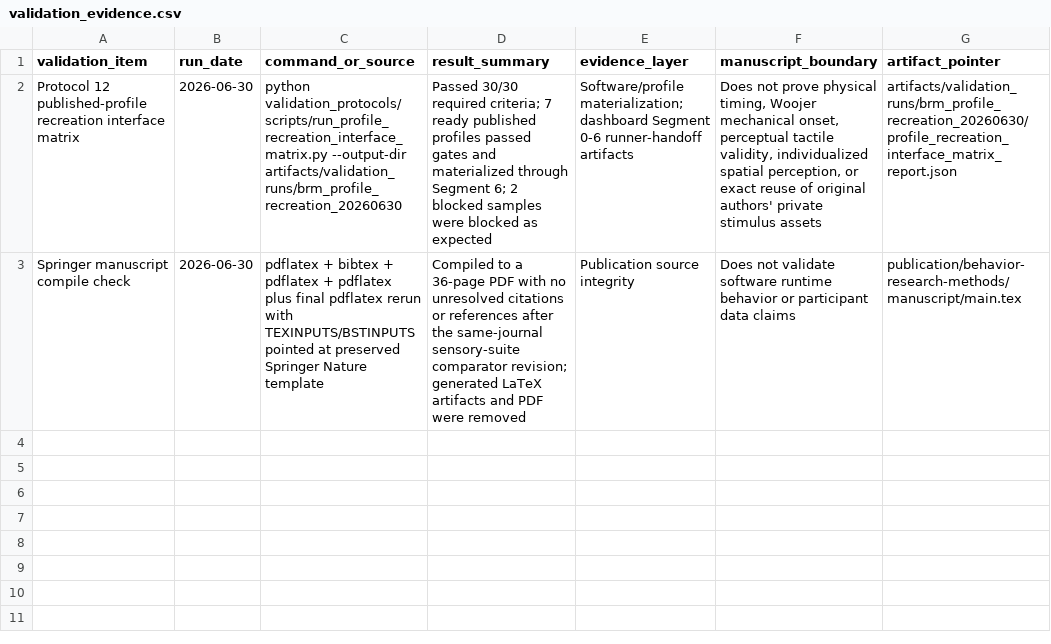
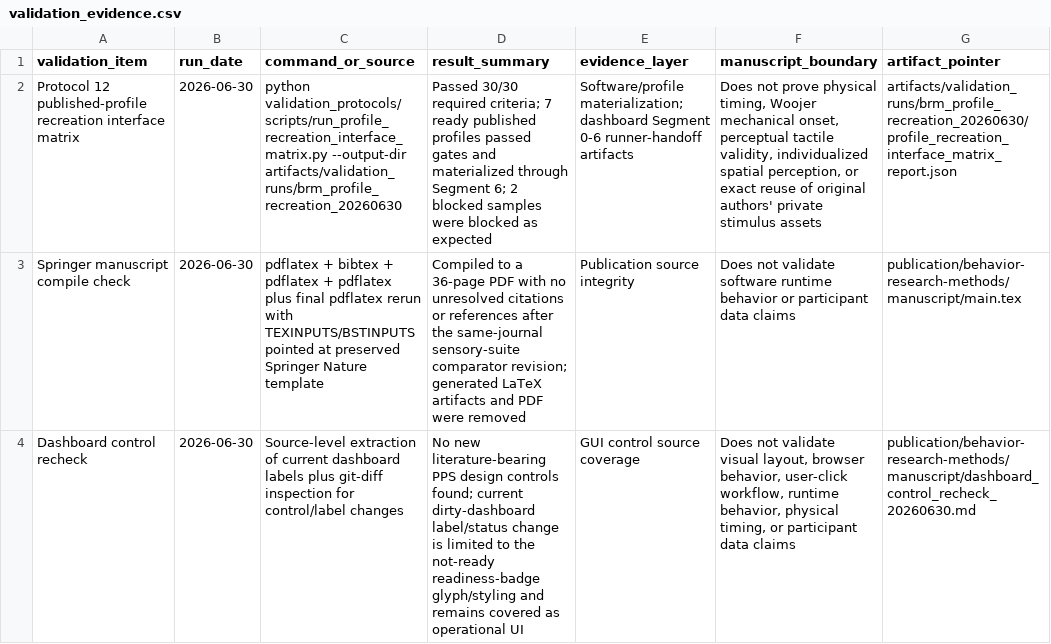
Before and after one commit to GeorgeFejer91/pps-kit, a CSV file: publication/behavior-research-methods/manuscript/validation_evidence.csv, drawn as a sheet; the diff names each change by its address in the sheet, - before the commit and + after, or states it on an @@ line.

Commit message:
Add BRM dashboard control recheck

```diff
--- a/publication/behavior-research-methods/manuscript/validation_evidence.csv
+++ b/publication/behavior-research-methods/manuscript/validation_evidence.csv
+row 4: Dashboard control recheck | 2026-06-30 | Source-level extraction of current dashboard labels plus git-diff inspection for control/label changes | No new literature-bearing PPS design controls found; current dirty-dashboard label/status change is limited to the not-ready readiness-badge glyph/styling and remains covered as operational UI | GUI control source coverage | Does not validate visual layout, browser behavior, user-click workflow, runtime behavior, physical timing, or participant data claims | publication/behavior-research-methods/manuscript/dashboard_control_recheck_20260630.md
```
Also changed, not shown: publication/behavior-research-methods/manuscript/gui_control_coverage.csv, 6 other files.
